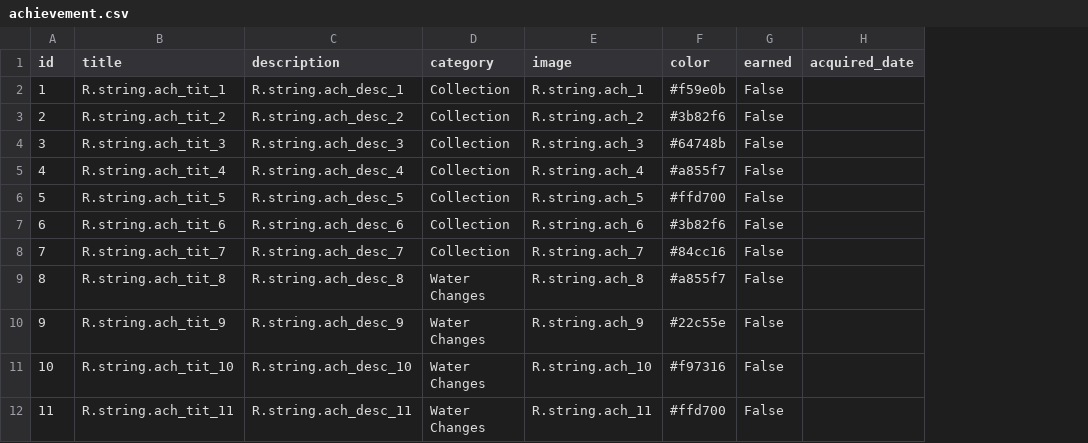
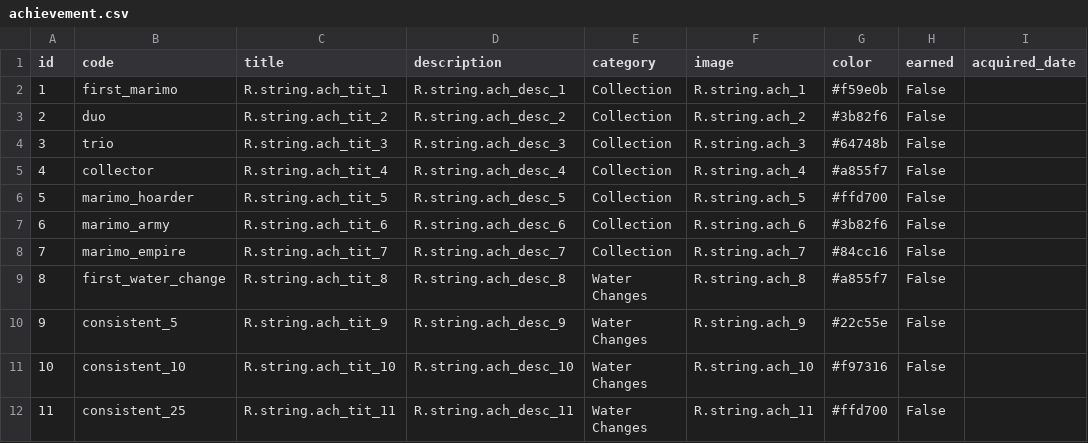
Before and after one commit to rMarduk87/MarimoCare, a CSV file: app/src/main/res/raw/achievement.csv, drawn as a sheet; only a part is shown; the diff names each change by its address in the sheet, - before the commit and + after, or states it on an @@ line.

```diff
--- a/app/src/main/res/raw/achievement.csv
+++ b/app/src/main/res/raw/achievement.csv
+column B (code), rows 2-12: first_marimo | duo | trio | collector | marimo_hoarder | marimo_army | marimo_empire | first_water_change | consistent_5 | consistent_10 | consistent_25
```
Also changed, not shown: 23 other files.
